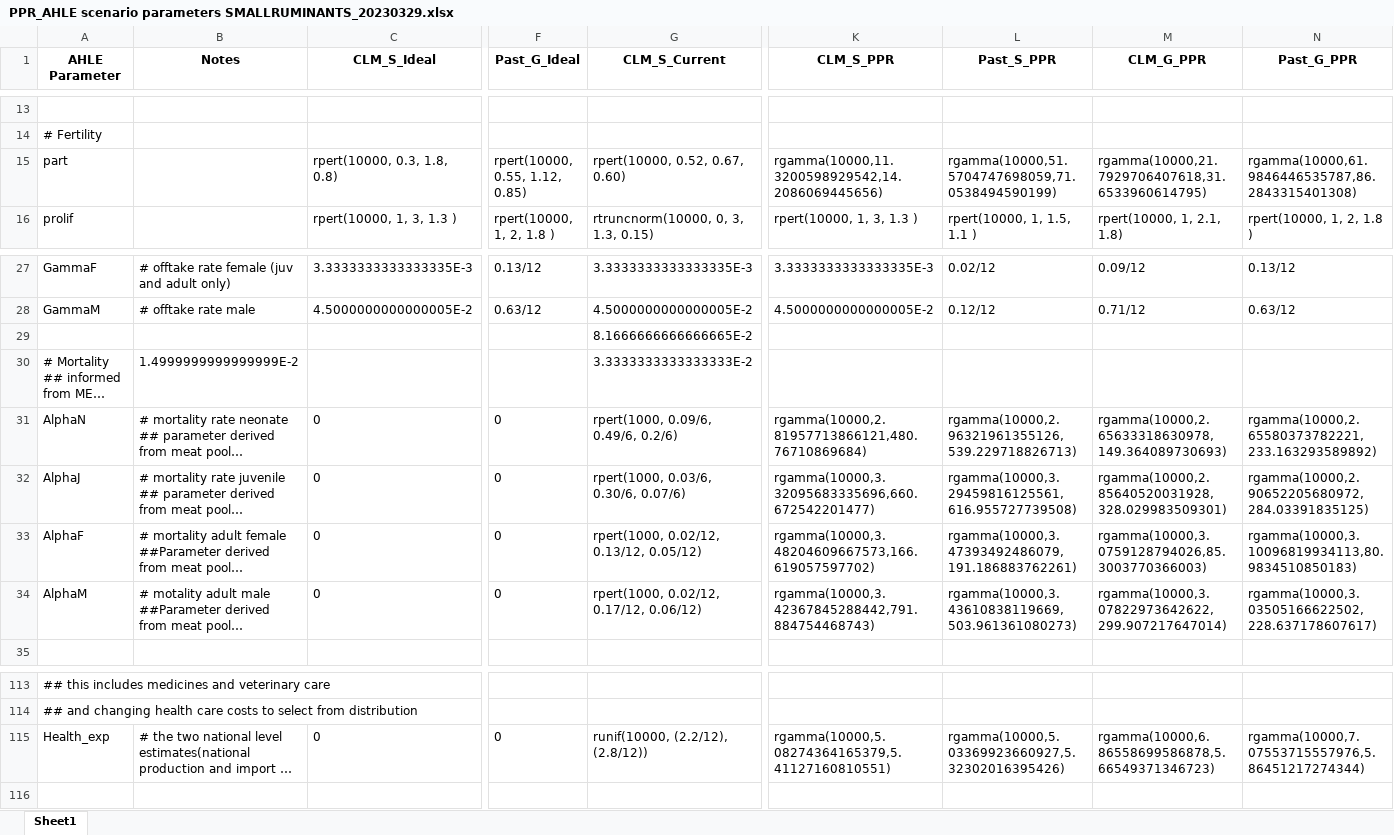
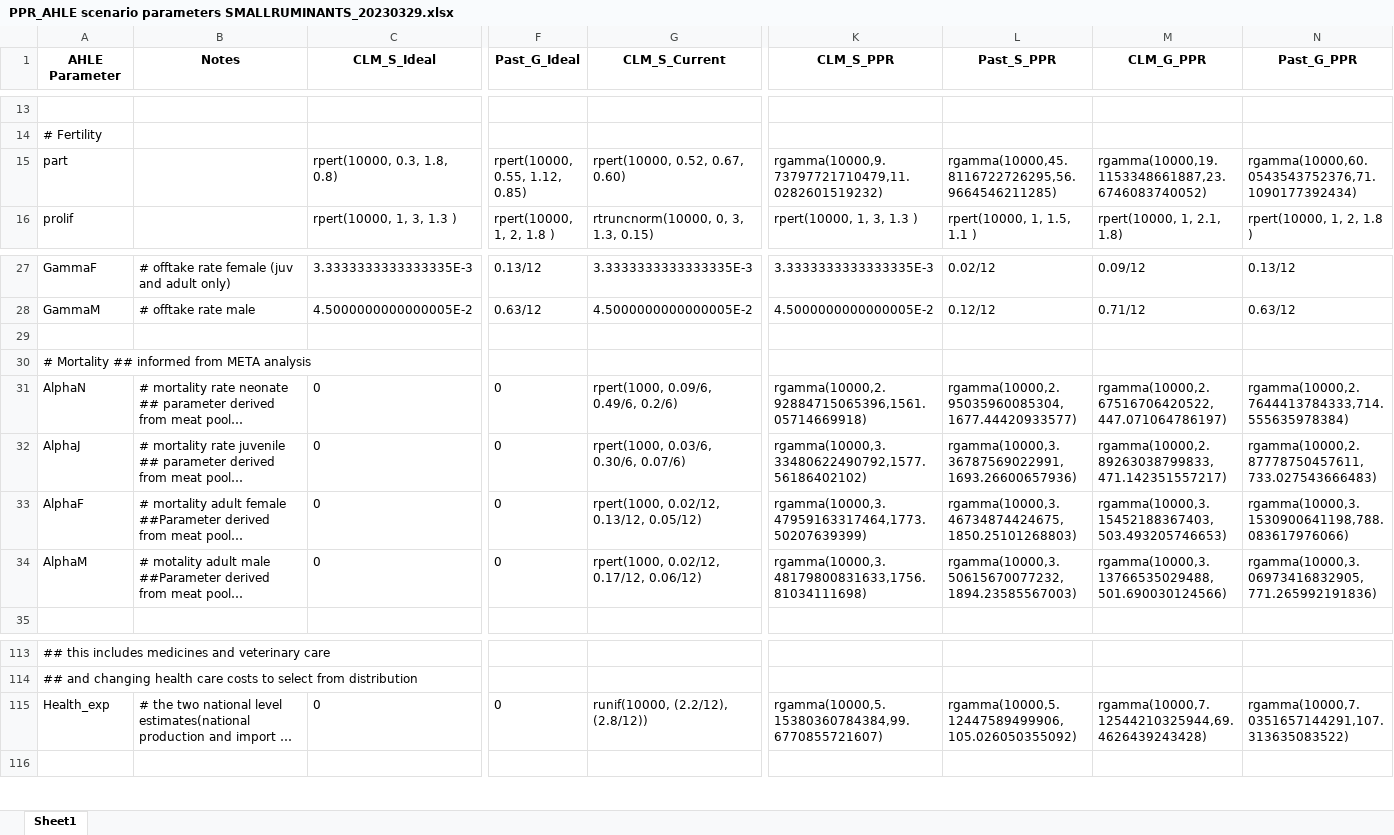
Before and after one commit to vetlee2/GBADsLiverpool_ly, an Excel workbook: Ethiopia Workspace/Code and Control Files/PPR_AHLE scenario parameters SMALLRUMINANTS_20230329.xlsx, sheet Sheet1, drawn as a sheet; only a part is shown, gaps mark what is left out; long unchanged cells end in …; values as stored, in another font and other column widths than the file's, no borders; the diff names each change by its address in the sheet, - before the commit and + after, or states it on an @@ line.

Commit message:
Update PPR_AHLE scenario parameters SMALLRUMINANTS_20230329.xlsx

```diff
--- a/Ethiopia Workspace/Code and Control Files/PPR_AHLE scenario parameters SMALLRUMINANTS_20230329.xlsx (sheet Sheet1)
+++ b/Ethiopia Workspace/Code and Control Files/PPR_AHLE scenario parameters SMALLRUMINANTS_20230329.xlsx (sheet Sheet1)
-K15 (CLM_S_PPR): rgamma(10000,11.3200598929542,14.2086069445656)
+K15 (CLM_S_PPR): rgamma(10000,9.73797721710479,11.0282601519232)
-L15 (Past_S_PPR): rgamma(10000,51.5704747698059,71.0538494590199)
+L15 (Past_S_PPR): rgamma(10000,45.8116722726295,56.9664546211285)
-M15 (CLM_G_PPR): rgamma(10000,21.7929706407618,31.6533960614795)
+M15 (CLM_G_PPR): rgamma(10000,19.1153348661887,23.6746083740052)
-N15 (Past_G_PPR): rgamma(10000,61.9846446535787,86.2843315401308)
+N15 (Past_G_PPR): rgamma(10000,60.0543543752376,71.1090177392434)
-G29 (CLM_S_Current): 8.1666666666666665E-2
+G29 (CLM_S_Current): (empty)
-B30 (Notes): 1.4999999999999999E-2
+B30 (Notes): (empty)
-G30 (CLM_S_Current): 3.3333333333333333E-2
+G30 (CLM_S_Current): (empty)
-K31 (CLM_S_PPR): rgamma(10000,2.81957713866121,480.76710869684)
+K31 (CLM_S_PPR): rgamma(10000,2.92884715065396,1561.05714669918)
-L31 (Past_S_PPR): rgamma(10000,2.96321961355126,539.229718826713)
+L31 (Past_S_PPR): rgamma(10000,2.95035960085304,1677.44420933577)
-M31 (CLM_G_PPR): rgamma(10000,2.65633318630978,149.364089730693)
+M31 (CLM_G_PPR): rgamma(10000,2.67516706420522,447.071064786197)
-N31 (Past_G_PPR): rgamma(10000,2.65580373782221,233.163293589892)
+N31 (Past_G_PPR): rgamma(10000,2.7644413784333,714.555635978384)
-K32 (CLM_S_PPR): rgamma(10000,3.32095683335696,660.672542201477)
+K32 (CLM_S_PPR): rgamma(10000,3.33480622490792,1577.56186402102)
-L32 (Past_S_PPR): rgamma(10000,3.29459816125561,616.955727739508)
+L32 (Past_S_PPR): rgamma(10000,3.36787569022991,1693.26600657936)
-M32 (CLM_G_PPR): rgamma(10000,2.85640520031928,328.029983509301)
+M32 (CLM_G_PPR): rgamma(10000,2.89263038799833,471.142351557217)
-N32 (Past_G_PPR): rgamma(10000,2.90652205680972,284.03391835125)
+N32 (Past_G_PPR): rgamma(10000,2.87778750457611,733.027543666483)
-K33 (CLM_S_PPR): rgamma(10000,3.48204609667573,166.619057597702)
+K33 (CLM_S_PPR): rgamma(10000,3.47959163317464,1773.50207639399)
-L33 (Past_S_PPR): rgamma(10000,3.47393492486079,191.186883762261)
+L33 (Past_S_PPR): rgamma(10000,3.46734874424675,1850.25101268803)
-M33 (CLM_G_PPR): rgamma(10000,3.0759128794026,85.3003770366003)
+M33 (CLM_G_PPR): rgamma(10000,3.15452188367403,503.493205746653)
-N33 (Past_G_PPR): rgamma(10000,3.10096819934113,80.9834510850183)
+N33 (Past_G_PPR): rgamma(10000,3.1530900641198,788.083617976066)
-K34 (CLM_S_PPR): rgamma(10000,3.42367845288442,791.884754468743)
+K34 (CLM_S_PPR): rgamma(10000,3.48179800831633,1756.81034111698)
-L34 (Past_S_PPR): rgamma(10000,3.43610838119669,503.961361080273)
+L34 (Past_S_PPR): rgamma(10000,3.50615670077232,1894.23585567003)
-M34 (CLM_G_PPR): rgamma(10000,3.07822973642622,299.907217647014)
+M34 (CLM_G_PPR): rgamma(10000,3.13766535029488,501.690030124566)
-N34 (Past_G_PPR): rgamma(10000,3.03505166622502,228.637178607617)
+N34 (Past_G_PPR): rgamma(10000,3.06973416832905,771.265992191836)
-K115 (CLM_S_PPR): rgamma(10000,5.08274364165379,5.41127160810551)
+K115 (CLM_S_PPR): rgamma(10000,5.15380360784384,99.6770855721607)
-L115 (Past_S_PPR): rgamma(10000,5.03369923660927,5.32302016395426)
+L115 (Past_S_PPR): rgamma(10000,5.12447589499906,105.026050355092)
-M115 (CLM_G_PPR): rgamma(10000,6.86558699586878,5.66549371346723)
+M115 (CLM_G_PPR): rgamma(10000,7.12544210325944,69.4626439243428)
-N115 (Past_G_PPR): rgamma(10000,7.07553715557976,5.86451217274344)
+N115 (Past_G_PPR): rgamma(10000,7.0351657144291,107.313635083522)
```
